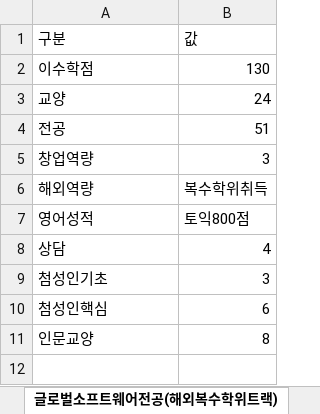
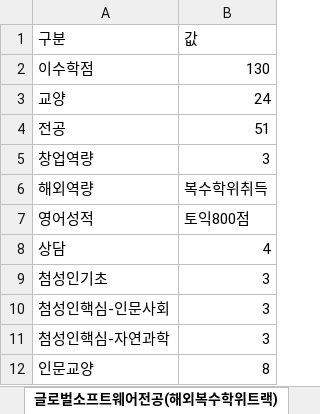
Before and after one commit to gon125/knuGra, an Excel workbook: app/src/main/res/raw/graduation_info_list.xlsx, sheet 글로벌소프트웨어전공(해외복수학위트랙), drawn as a sheet; values as stored, in another font and other column widths than the file's, no borders; removed rows and columns are numbered as before the commit, all else as after; the diff names each change by its address in the sheet, - before the commit and + after, or states it on an @@ line.

```diff
--- a/app/src/main/res/raw/graduation_info_list.xlsx (sheet 글로벌소프트웨어전공(해외복수학위트랙))
+++ b/app/src/main/res/raw/graduation_info_list.xlsx (sheet 글로벌소프트웨어전공(해외복수학위트랙))
-row 10: 첨성인핵심 | 6
+row 10: 첨성인핵심-인문사회 | 3
+row 11: 첨성인핵심-자연과학 | 3
```
Also changed, not shown: sheet 글로벌소프트웨어전공(학석사연계트랙), sheet 글로벌소프트웨어전공(다중전공트랙).
